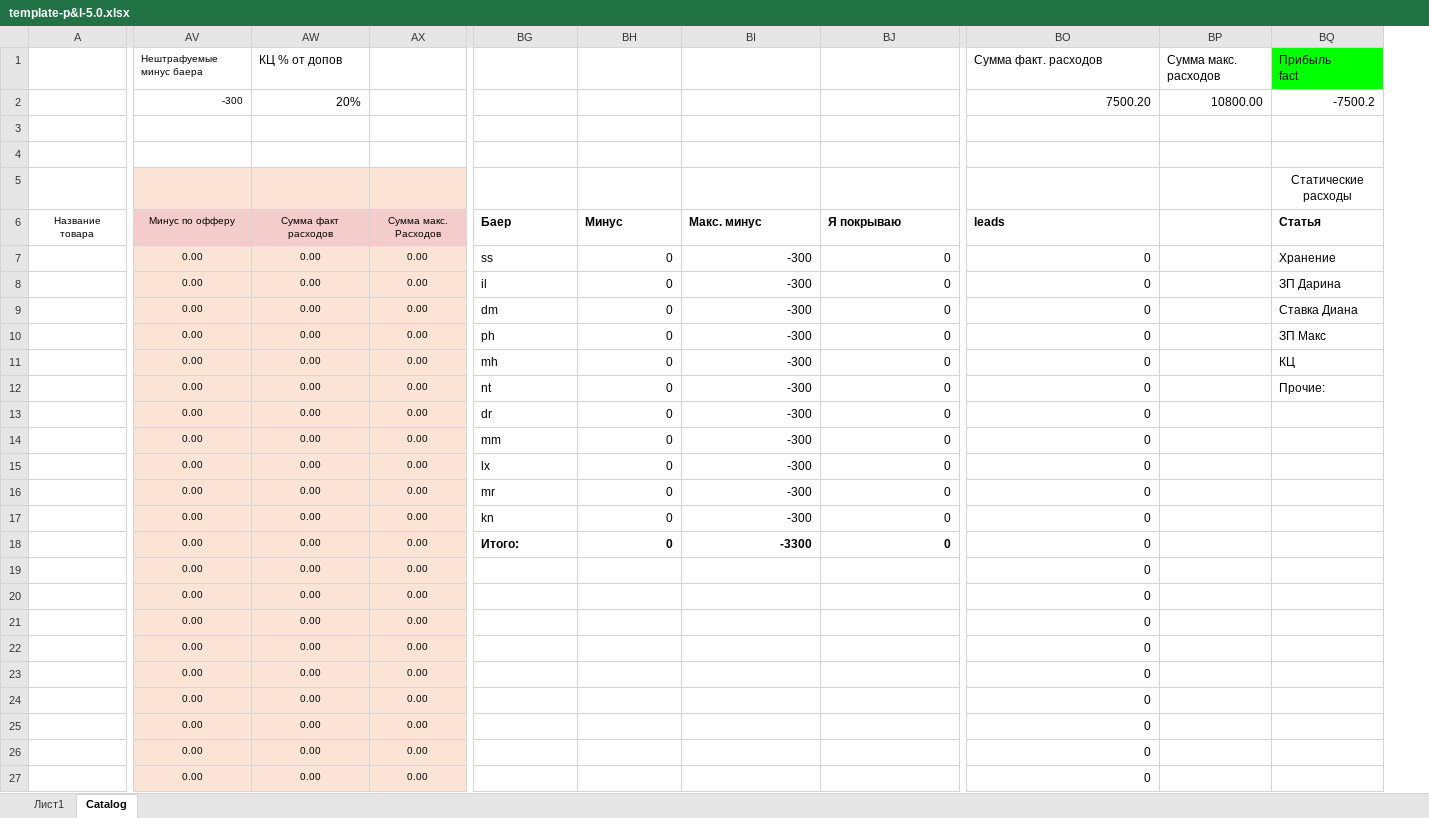
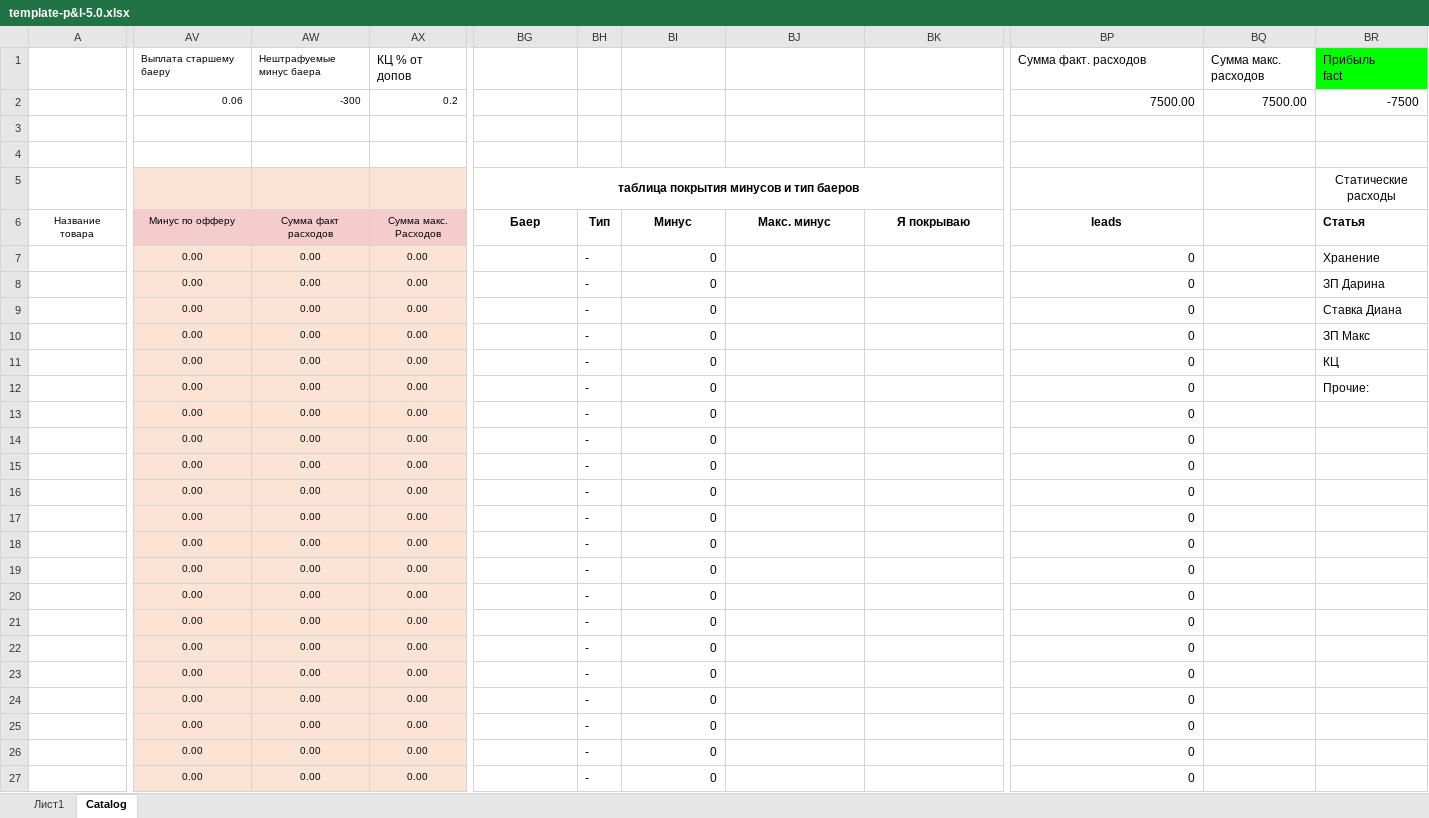
Before and after one commit to Lastor70/pnl-vlad, an Excel workbook: data/template-p&l-5.0.xlsx, sheet Catalog, drawn as a sheet; only a part is shown, gaps mark what is left out; values as stored, in another font and other column widths than the file's, no borders; addresses are those after the commit; the diff covers the shown part only; the diff names each change by its address in the sheet, - before the commit and + after, or states it on an @@ line.

Commit message:
Changed template - added new columns, changed logic for paying buyers. Added buyer type - older or yunger. Added authentification.

```diff
--- a/data/template-p&l-5.0.xlsx (sheet Catalog)
+++ b/data/template-p&l-5.0.xlsx (sheet Catalog)
+column BH (Тип), rows 7-27: all -
-AV1 (Минус по офферу): Нештрафуемые минус баера
+AV1 (Минус по офферу): Выплата старшему баеру
-AW1 (Сумма факт расходов): КЦ % от допов
+AW1 (Сумма факт расходов): Нештрафуемые минус баера
@@ AW1:AW2 text size: smaller @@
-AX1 (Сумма макс. Расходов): (empty)
+AX1 (Сумма макс. Расходов): КЦ % от допов
-AV2 (Минус по офферу): -300
+AV2 (Минус по офферу): 0.06
-AW2 (Сумма факт расходов): 20%
+AW2 (Сумма факт расходов): -300
-AX2 (Сумма макс. Расходов): (empty)
+AX2 (Сумма макс. Расходов): 0.2
-BP2 (leads): 7500.20
+BP2 (leads): 7500.00
-BQ2: 10800.00
+BQ2: 7500.00
-BR2 (Статья): -7500.2
+BR2 (Статья): -7500
-BG5 (Баер): (empty)
+BG5 (Баер): таблица покрытия минусов и тип баеров
+BG5:BK5 merged
-BG6 alignment: left
+BG6 alignment: center
-BI6:BK6 alignment: left
+BI6:BK6 alignment: center
-BP6 alignment: left
+BP6 alignment: center
-BG7 (Баер): ss
+BG7 (Баер): (empty)
-BJ7:BJ17 (Макс. минус): -300
+BJ7:BJ17 (Макс. минус): (empty)
-BK7:BK18 (Я покрываю): 0
+BK7:BK18 (Я покрываю): (empty)
-BG8 (Баер): il
+BG8 (Баер): (empty)
-BG9 (Баер): dm
+BG9 (Баер): (empty)
-BG10 (Баер): ph
+BG10 (Баер): (empty)
-BG11 (Баер): mh
+BG11 (Баер): (empty)
-BG12 (Баер): nt
+BG12 (Баер): (empty)
-BG13 (Баер): dr
+BG13 (Баер): (empty)
-BG14 (Баер): mm
+BG14 (Баер): (empty)
-BG15 (Баер): lx
+BG15 (Баер): (empty)
-BG16 (Баер): mr
+BG16 (Баер): (empty)
-BG17 (Баер): kn
+BG17 (Баер): (empty)
-BG18 (Баер): Итого:
+BG18 (Баер): (empty)
-BI18 bold: on
+BI18 bold: off
-BJ18 (Макс. минус): -3300
+BJ18 (Макс. минус): (empty)
-BI19:BI27 (Минус): (empty)
+BI19:BI27 (Минус): 0
```
Also changed, not shown: 17 edited cells and cell formats elsewhere in this sheet, sheet Лист1, formulas that keep their value, 3 other files.
